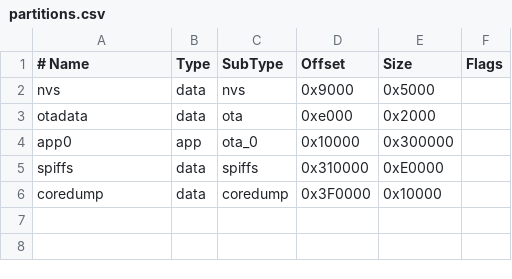
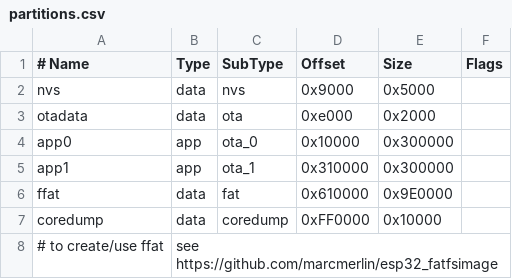
Before and after one commit to mesarim/Gotek-Touchscreen-interface, a CSV file: firmware/Gotek_7inch/build/esp32.esp32.waveshare_esp32_s3_touch_lcd_7/partitions.csv, drawn as a sheet.

```diff
--- a/firmware/Gotek_7inch/build/esp32.esp32.waveshare_esp32_s3_touch_lcd_7/partitions.csv
+++ b/firmware/Gotek_7inch/build/esp32.esp32.waveshare_esp32_s3_touch_lcd_7/partitions.csv
@@ -4,3 +4,5 @@ otadata,  data, ota,     0xe000,  0x2000,
 app0,     app,  ota_0,   0x10000, 0x300000,
-spiffs,   data, spiffs,  0x310000,0xE0000,
-coredump, data, coredump,0x3F0000,0x10000,
+app1,     app,  ota_1,   0x310000,0x300000,
+ffat,     data, fat,     0x610000,0x9E0000,
+coredump, data, coredump,0xFF0000,0x10000,
+# to create/use ffat, see https://github.com/marcmerlin/esp32_fatfsimage
```
Also changed, not shown: 15 other files.
